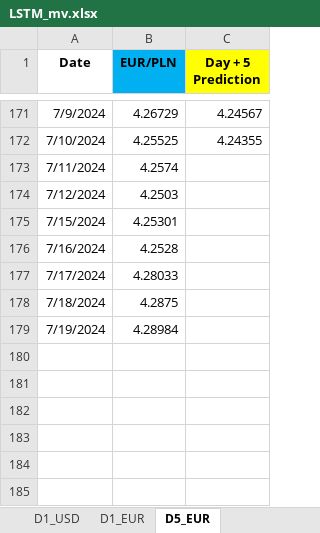
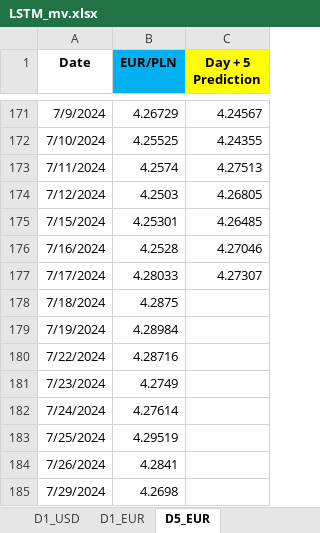
Before and after one commit to Mike7205/comm10, an Excel workbook: LSTM_mv.xlsx, sheet D5_EUR, drawn as a sheet; only a part is shown, gaps mark what is left out; values as stored, in another font and other column widths than the file's, no borders; the diff names each change by its address in the sheet, - before the commit and + after, or states it on an @@ line.

```diff
--- a/LSTM_mv.xlsx (sheet D5_EUR)
+++ b/LSTM_mv.xlsx (sheet D5_EUR)
-C173 (Day + 5 Prediction): (empty)
+C173 (Day + 5 Prediction): 4.27513
-C174 (Day + 5 Prediction): (empty)
+C174 (Day + 5 Prediction): 4.26805
-C175 (Day + 5 Prediction): (empty)
+C175 (Day + 5 Prediction): 4.26485
-C176 (Day + 5 Prediction): (empty)
+C176 (Day + 5 Prediction): 4.27046
-C177 (Day + 5 Prediction): (empty)
+C177 (Day + 5 Prediction): 4.27307
+row 180: 7/22/2024 | 4.28716
+row 181: 7/23/2024 | 4.2749
+row 182: 7/24/2024 | 4.27614
+row 183: 7/25/2024 | 4.29519
+row 184: 7/26/2024 | 4.2841
+row 185: 7/29/2024 | 4.2698
```
Also changed, not shown: sheet D1_USD, sheet D1_EUR.
